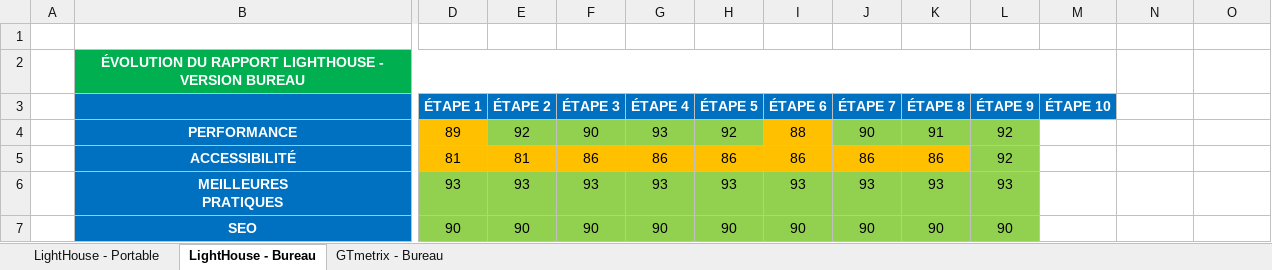
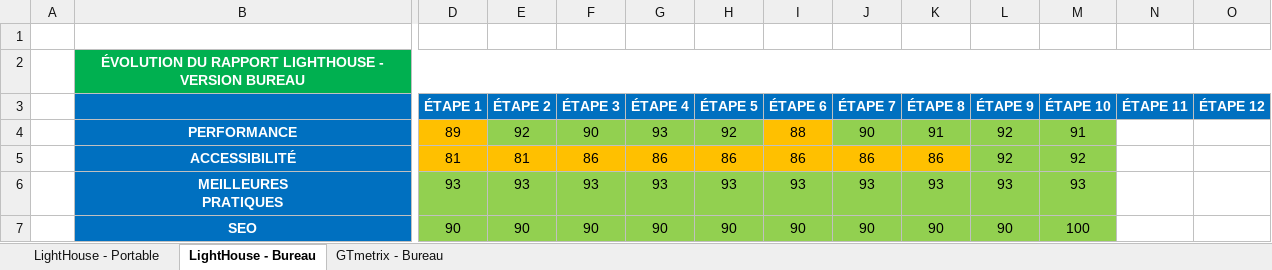
Before and after one commit to BrunoClevenot/BrunoClevenot_04_12072021, an Excel workbook: Analyses/Évolution.xlsx, sheet LightHouse - Bureau, drawn as a sheet; only a part is shown, gaps mark what is left out; values as stored, in another font and other column widths than the file's, no borders; the diff names each change by its address in the sheet, - before the commit and + after, or states it on an @@ line.

```diff
--- a/Analyses/Évolution.xlsx (sheet LightHouse - Bureau)
+++ b/Analyses/Évolution.xlsx (sheet LightHouse - Bureau)
-B2:M2 merged
+B2:O2 merged
-N2:O2 fill: none
+N2:O2 fill: #00B050
-N3: (empty)
+N3: ÉTAPE 11
-N3:O3 fill: none
+N3:O3 fill: #0070C0
-O3: (empty)
+O3: ÉTAPE 12
-M4 (ÉTAPE 10): (empty)
+M4 (ÉTAPE 10): 91
-M4:M7 fill: none
+M4:M7 fill: #92D050
-M5 (ÉTAPE 10): (empty)
+M5 (ÉTAPE 10): 92
-M6 (ÉTAPE 10): (empty)
+M6 (ÉTAPE 10): 93
-M7 (ÉTAPE 10): (empty)
+M7 (ÉTAPE 10): 100
```
Also changed, not shown: sheet LightHouse - Portable, sheet GTmetrix - Bureau, Analyses/Modèle-audit-SEO.xlsx, 3 other files.
